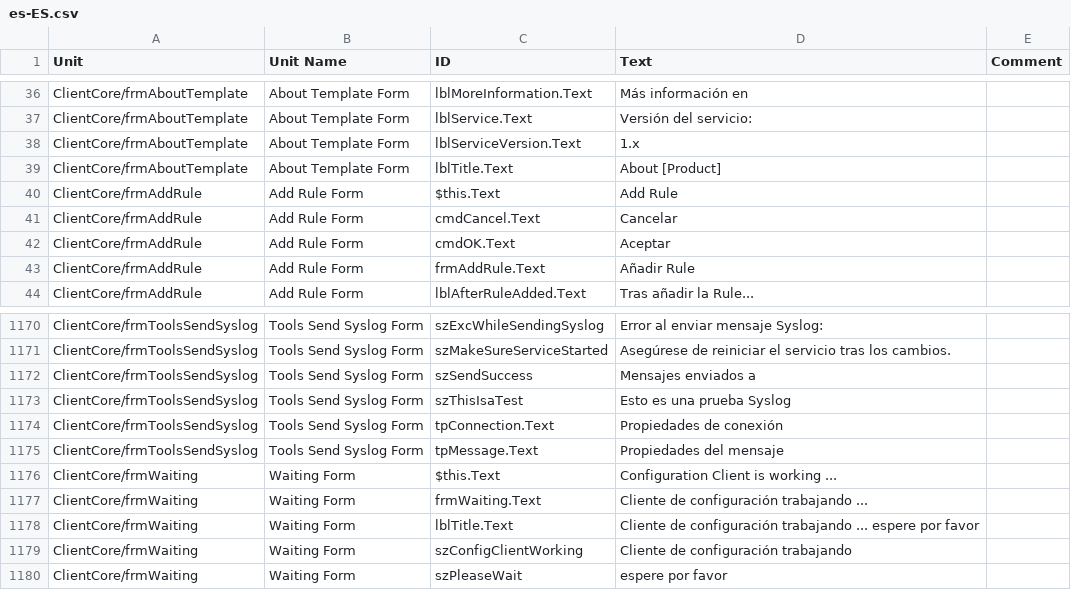
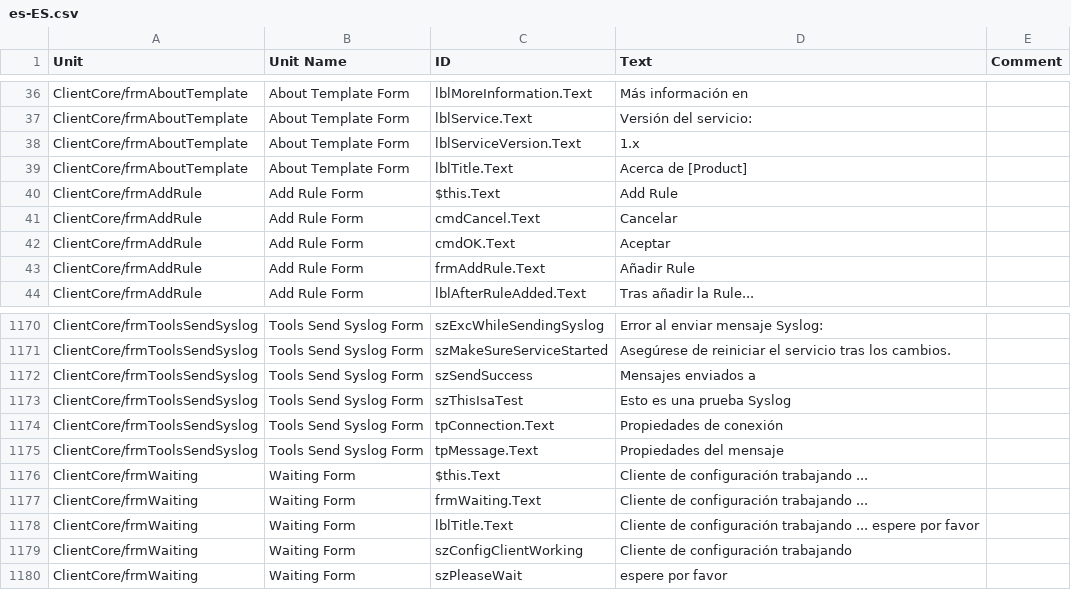
Before and after one commit to Adiscon/adiscon-community, a CSV file: language-files/clientcore/es-ES.csv, drawn as a sheet; only a part is shown, gaps mark what is left out.

```diff
--- a/language-files/clientcore/es-ES.csv
+++ b/language-files/clientcore/es-ES.csv
@@ -38,3 +38,3 @@ ClientCore/frmAboutTemplate,About Template Form,lblService.Text,Versión del ser
 ClientCore/frmAboutTemplate,About Template Form,lblServiceVersion.Text,1.x,
-ClientCore/frmAboutTemplate,About Template Form,lblTitle.Text,About [Product],
+ClientCore/frmAboutTemplate,About Template Form,lblTitle.Text,Acerca de [Product],
 ClientCore/frmAddRule,Add Rule Form,$this.Text,Add Rule,
@@ -1190,3 +1190,3 @@ ClientCore/frmToolsSendSyslog,Tools Send Syslog Form,tpConnection.Text,Propiedad
 ClientCore/frmToolsSendSyslog,Tools Send Syslog Form,tpMessage.Text,Propiedades del mensaje,
-ClientCore/frmWaiting,Waiting Form,$this.Text,Configuration Client is working ...,
+ClientCore/frmWaiting,Waiting Form,$this.Text,Cliente de configuración trabajando ...,
 ClientCore/frmWaiting,Waiting Form,frmWaiting.Text,Cliente de configuración trabajando ...,
```
Also changed, not shown: language-files/clientcore/et-EE.csv, language-files/clientcore/fr-FR.csv, 4 other files.
